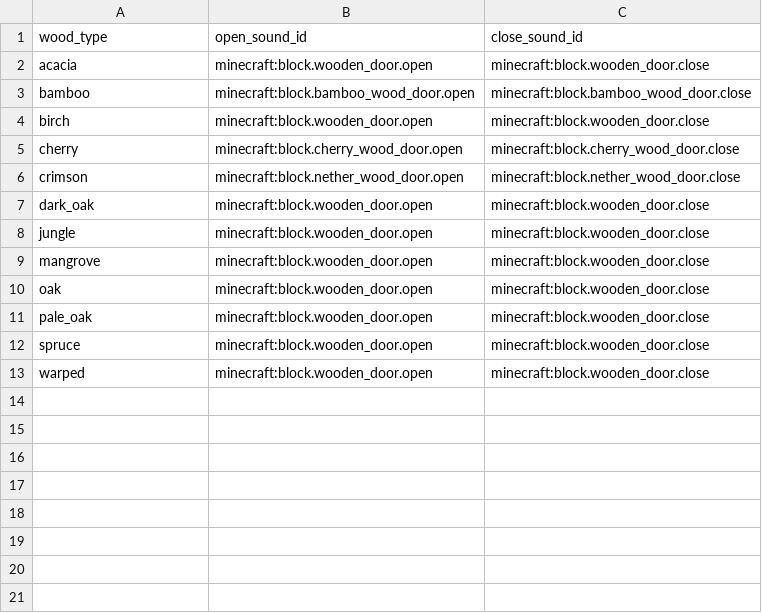
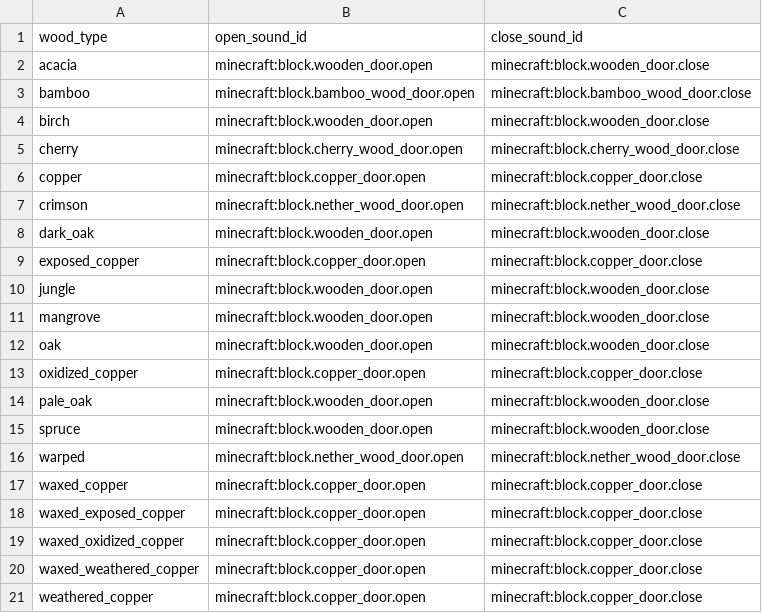
Before and after one commit to Gamemode4Dev/GM4_Datapacks, a CSV file: gm4_double_doors/raw/sound_names.csv, drawn as a sheet.

Commit message:
Fix Double Doors: Copper Doors and Trapdoors are Unaffected #1038

```diff
--- a/gm4_double_doors/raw/sound_names.csv
+++ b/gm4_double_doors/raw/sound_names.csv
@@ -5,4 +5,6 @@ birch,minecraft:block.wooden_door.open,minecraft:block.wooden_door.close
 cherry,minecraft:block.cherry_wood_door.open,minecraft:block.cherry_wood_door.close
+copper,minecraft:block.copper_door.open,minecraft:block.copper_door.close
 crimson,minecraft:block.nether_wood_door.open,minecraft:block.nether_wood_door.close
 dark_oak,minecraft:block.wooden_door.open,minecraft:block.wooden_door.close
+exposed_copper,minecraft:block.copper_door.open,minecraft:block.copper_door.close
 jungle,minecraft:block.wooden_door.open,minecraft:block.wooden_door.close
@@ -10,4 +12,10 @@ mangrove,minecraft:block.wooden_door.open,minecraft:block.wooden_door.close
 oak,minecraft:block.wooden_door.open,minecraft:block.wooden_door.close
+oxidized_copper,minecraft:block.copper_door.open,minecraft:block.copper_door.close
 pale_oak,minecraft:block.wooden_door.open,minecraft:block.wooden_door.close
 spruce,minecraft:block.wooden_door.open,minecraft:block.wooden_door.close
-warped,minecraft:block.wooden_door.open,minecraft:block.wooden_door.close
+warped,minecraft:block.nether_wood_door.open,minecraft:block.nether_wood_door.close
+waxed_copper,minecraft:block.copper_door.open,minecraft:block.copper_door.close
+waxed_exposed_copper,minecraft:block.copper_door.open,minecraft:block.copper_door.close
+waxed_oxidized_copper,minecraft:block.copper_door.open,minecraft:block.copper_door.close
+waxed_weathered_copper,minecraft:block.copper_door.open,minecraft:block.copper_door.close
+weathered_copper,minecraft:block.copper_door.open,minecraft:block.copper_door.close
```
Also changed, not shown: 2 other files.
